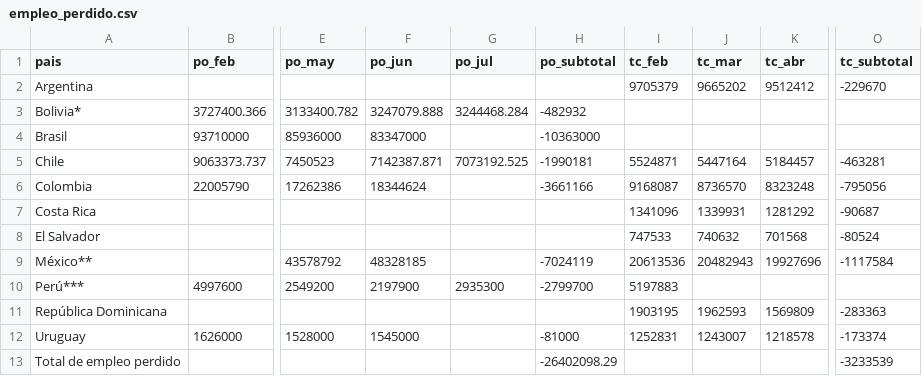
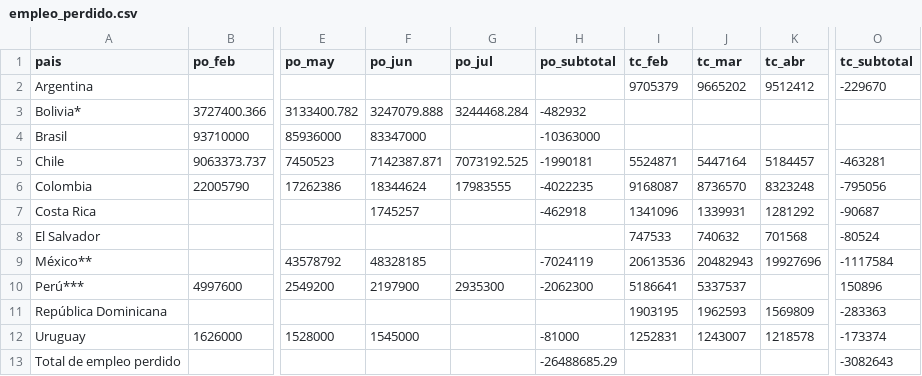
Before and after one commit to paoovela/BID, a CSV file: empleo_perdido.csv, drawn as a sheet; only a part is shown, gaps mark what is left out; the diff names each change by its address in the sheet, - before the commit and + after, or states it on an @@ line.

Commit message:
Add files via upload

```diff
--- a/empleo_perdido.csv
+++ b/empleo_perdido.csv
-G6 (po_jul): (empty)
+G6 (po_jul): 17983555
-H6 (po_subtotal): -3661166
+H6 (po_subtotal): -4022235
-F7 (po_jun): (empty)
+F7 (po_jun): 1745257
-H7 (po_subtotal): (empty)
+H7 (po_subtotal): -462918
-H10 (po_subtotal): -2799700
+H10 (po_subtotal): -2062300
-I10 (tc_feb): 5197883
+I10 (tc_feb): 5186641
-J10 (tc_mar): (empty)
+J10 (tc_mar): 5337537
-O10 (tc_subtotal): (empty)
+O10 (tc_subtotal): 150896
-H13 (po_subtotal): -26402098.29
+H13 (po_subtotal): -26488685.29
-O13 (tc_subtotal): -3233539
+O13 (tc_subtotal): -3082643
```
